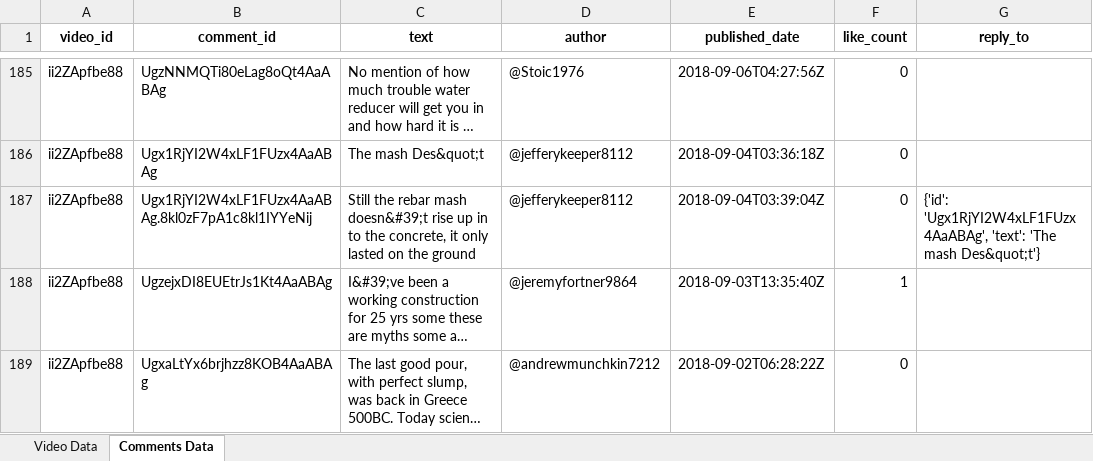
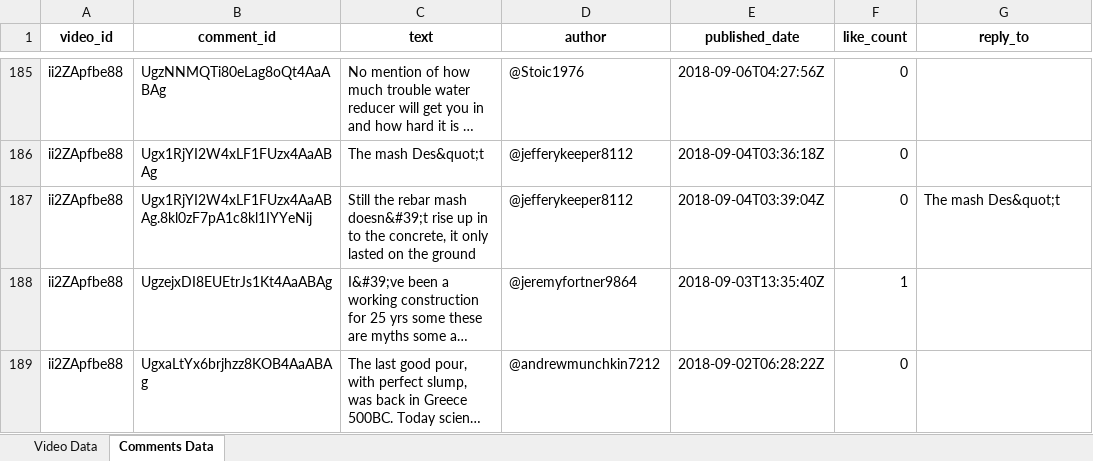
Before and after one commit to Shaheen1906/youtube-data-fetcher, an Excel workbook: youtube_data.xlsx, sheet Comments Data, drawn as a sheet; only a part is shown, gaps mark what is left out; long unchanged cells end in …; values as stored, in another font and other column widths than the file's, no borders; the diff covers the shown part only; the diff names each change by its address in the sheet, - before the commit and + after, or states it on an @@ line.

Commit message:
add pics in readme and remove id from comment replies

```diff
--- a/youtube_data.xlsx (sheet Comments Data)
+++ b/youtube_data.xlsx (sheet Comments Data)
-G187 (reply_to): {'id': 'Ugx1RjYI2W4xLF1FUzx4AaABAg', 'text': 'The mash Des&quot;t'}
+G187 (reply_to): The mash Des&quot;t
```
Also changed, not shown: 56 edited cells elsewhere in this sheet, sheet Video Data, 2 other files.
